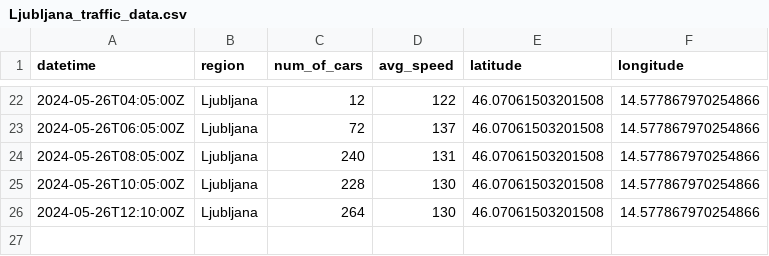
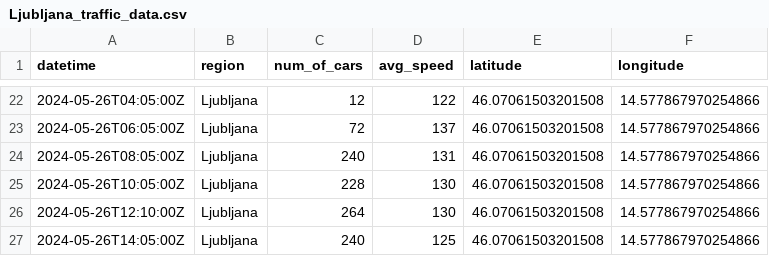
Before and after one commit to ChiefPatrik/trafficPredictions, a CSV file: data/processed/Ljubljana_traffic_data.csv, drawn as a sheet; only a part is shown, gaps mark what is left out; the diff names each change by its address in the sheet, - before the commit and + after, or states it on an @@ line.

```diff
--- a/data/processed/Ljubljana_traffic_data.csv
+++ b/data/processed/Ljubljana_traffic_data.csv
+row 27: 2024-05-26T14:05:00Z | Ljubljana | 240 | 125 | 46.07061503201508 | 14.577867970254866
```
Also changed, not shown: data/processed/Maribor_traffic_data.csv, data/processed/Pomurska_traffic_data.csv, 4 other files.
